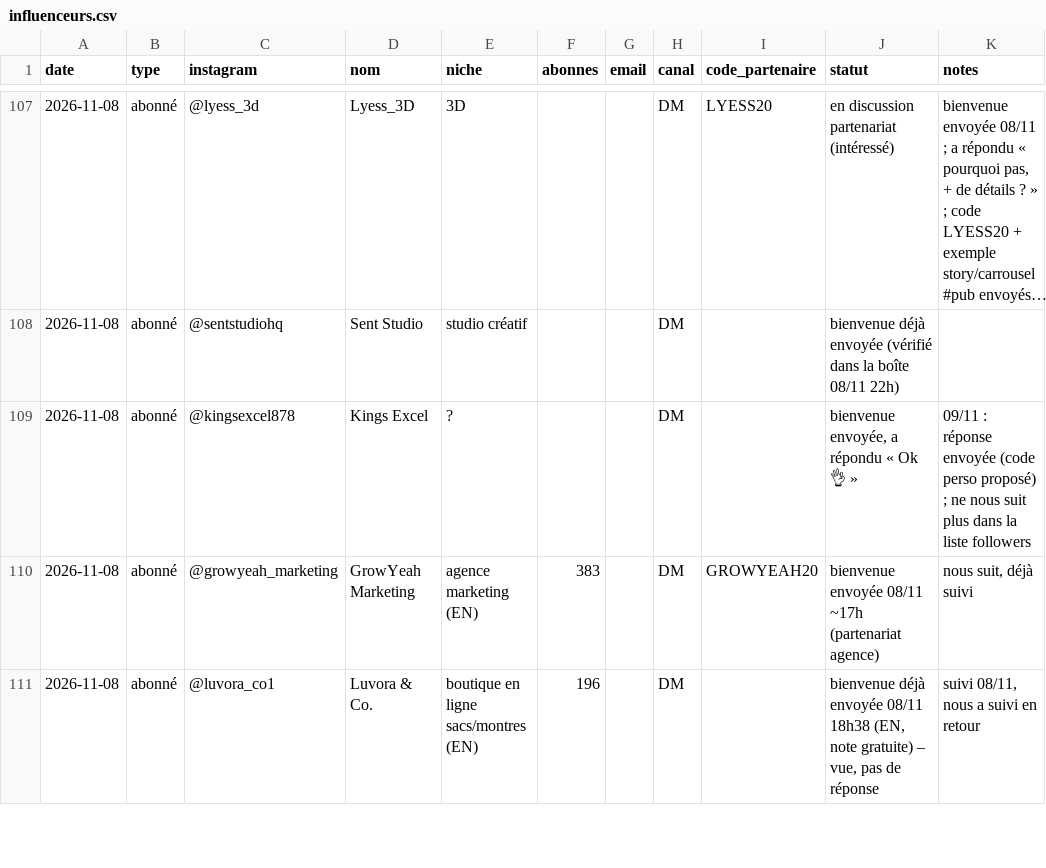
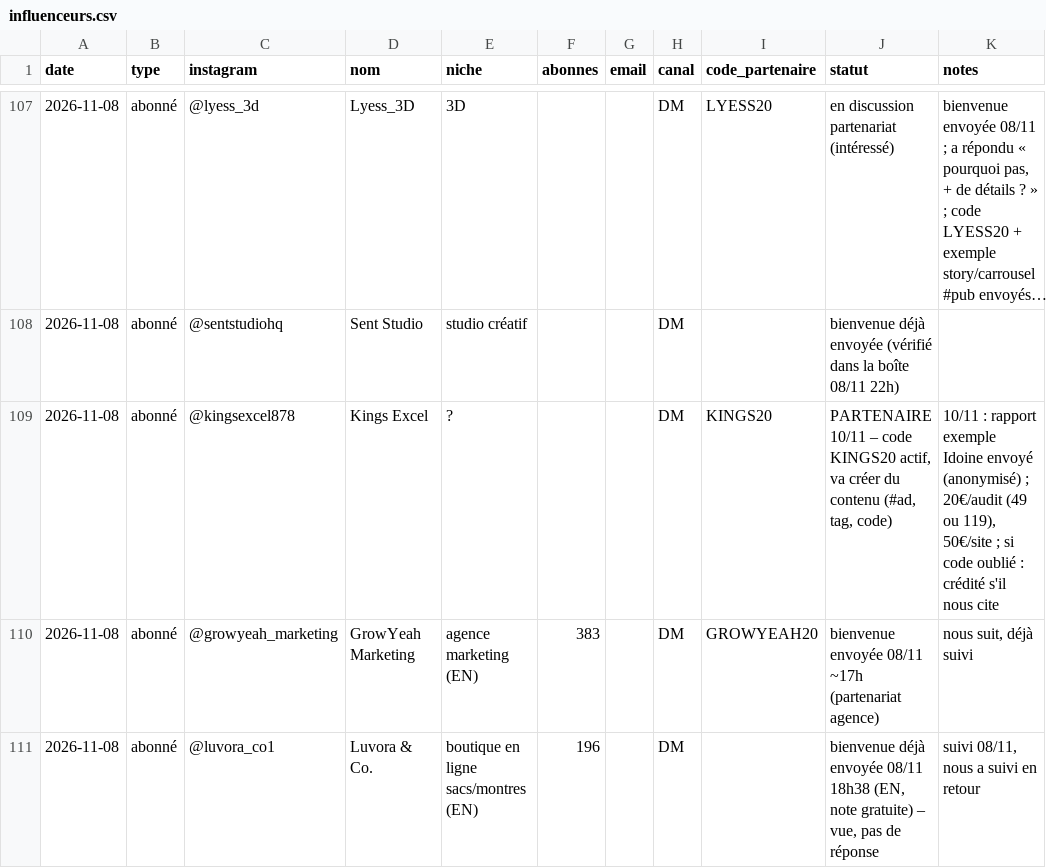
Before and after one commit to storescoreaudit-cmyk/storescore-audit.github.io, a CSV file: influenceurs.csv, drawn as a sheet; only a part is shown, gaps mark what is left out; long unchanged cells end in ….

```diff
--- a/influenceurs.csv
+++ b/influenceurs.csv
@@ -108,3 +108,3 @@ date,type,instagram,nom,niche,abonnes,email,canal,code_partenaire,statut,notes
 2026-11-08,abonné,@sentstudiohq,Sent Studio,studio créatif,,,DM,,bienvenue déjà envoyée (vérifié dans la boîte 08/11 22h),
-2026-11-08,abonné,@kingsexcel878,Kings Excel,?,,,DM,,"bienvenue envoyée, a répondu « Ok 👌 »",09/11 : réponse envoyée (code perso proposé) ; ne nous suit plus dans la liste followers
+2026-11-08,abonné,@kingsexcel878,Kings Excel,?,,,DM,KINGS20,"PARTENAIRE 10/11 – code KINGS20 actif, va créer du contenu (#ad, tag, code)","10/11 : rapport exemple Idoine envoyé (anonymisé) ; 20€/audit (49 ou 119), 50€/site ; si code oublié : crédité s'il nous cite"
 2026-11-08,abonné,@growyeah_marketing,GrowYeah Marketing,agence marketing (EN),383,,DM,GROWYEAH20,bienvenue envoyée 08/11 ~17h (partenariat agence),"nous suit, déjà suivi"
```
